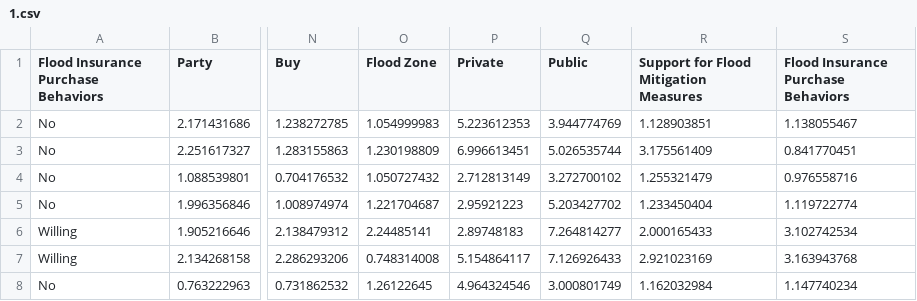
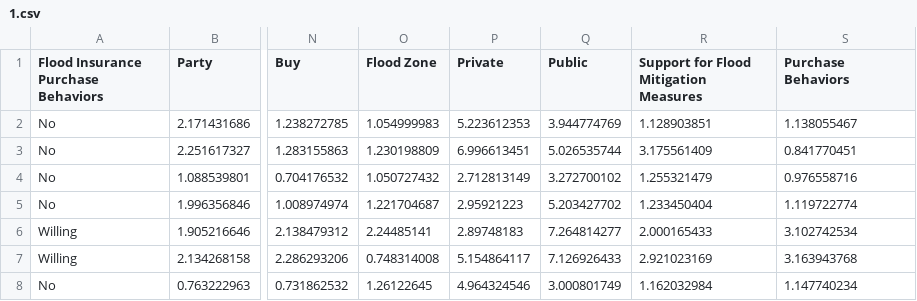
Before and after one commit to kelvinfkr/Gulf_Coast, a CSV file: 1.csv, drawn as a sheet; only a part is shown, gaps mark what is left out; the diff names each change by its address in the sheet, - before the commit and + after, or states it on an @@ line.

```diff
--- a/1.csv
+++ b/1.csv
-S1: Flood Insurance Purchase Behaviors
+S1: Purchase Behaviors
```
